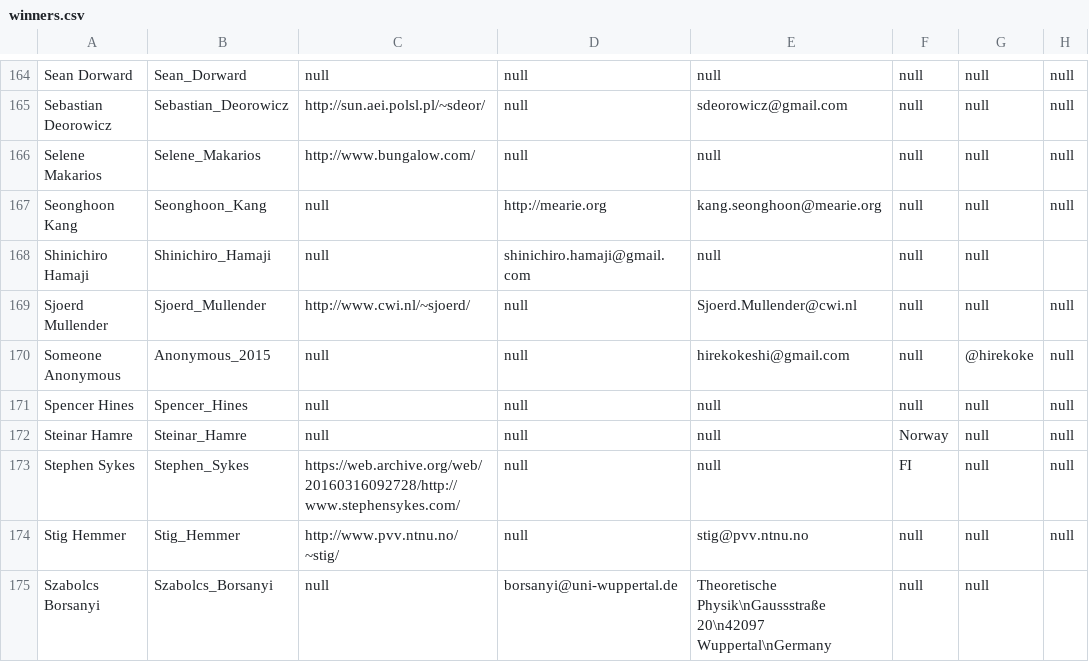
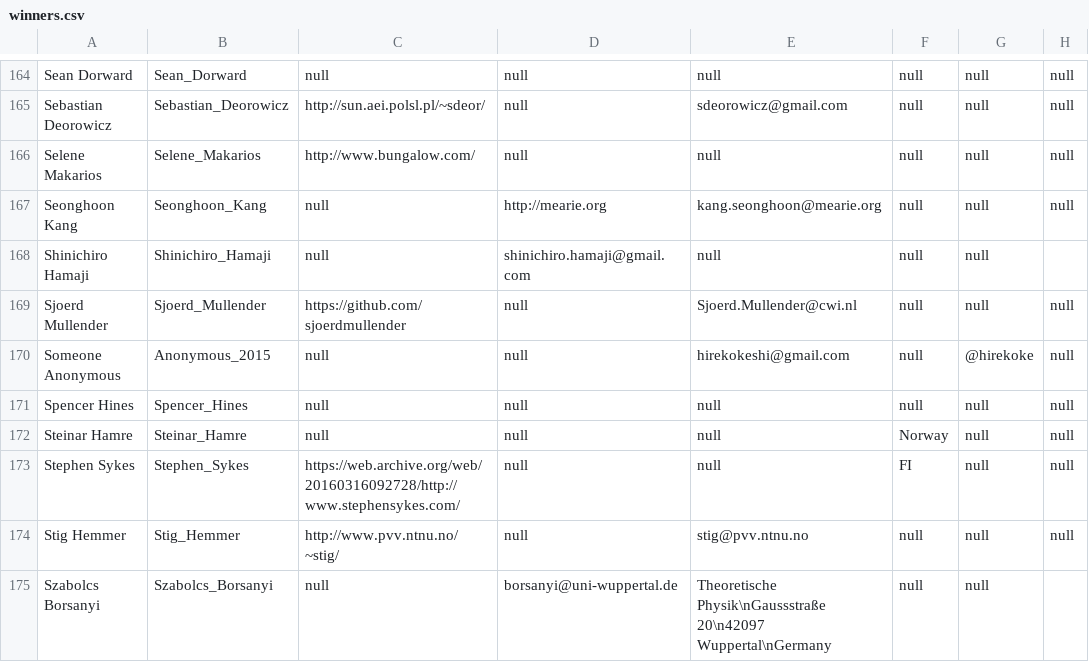
Before and after one commit to lcn2/trim-temp-test-ioccc, a CSV file: tmp/winners.csv, drawn as a sheet; only a part is shown, gaps mark what is left out.

```diff
--- a/tmp/winners.csv
+++ b/tmp/winners.csv
@@ -168,3 +168,3 @@ Seonghoon Kang,Seonghoon_Kang,null,http://mearie.org,kang.seonghoon@mearie.org,n
 Shinichiro Hamaji,Shinichiro_Hamaji,null,shinichiro.hamaji@gmail.com,null,null,null
-Sjoerd Mullender,Sjoerd_Mullender,http://www.cwi.nl/~sjoerd/,null,Sjoerd.Mullender@cwi.nl,null,null,null
+Sjoerd Mullender,Sjoerd_Mullender,https://github.com/sjoerdmullender,null,Sjoerd.Mullender@cwi.nl,null,null,null
 Someone Anonymous,Anonymous_2015,null,null,hirekokeshi@gmail.com,null,@hirekoke,null
```
Also changed, not shown: 2 other files.
